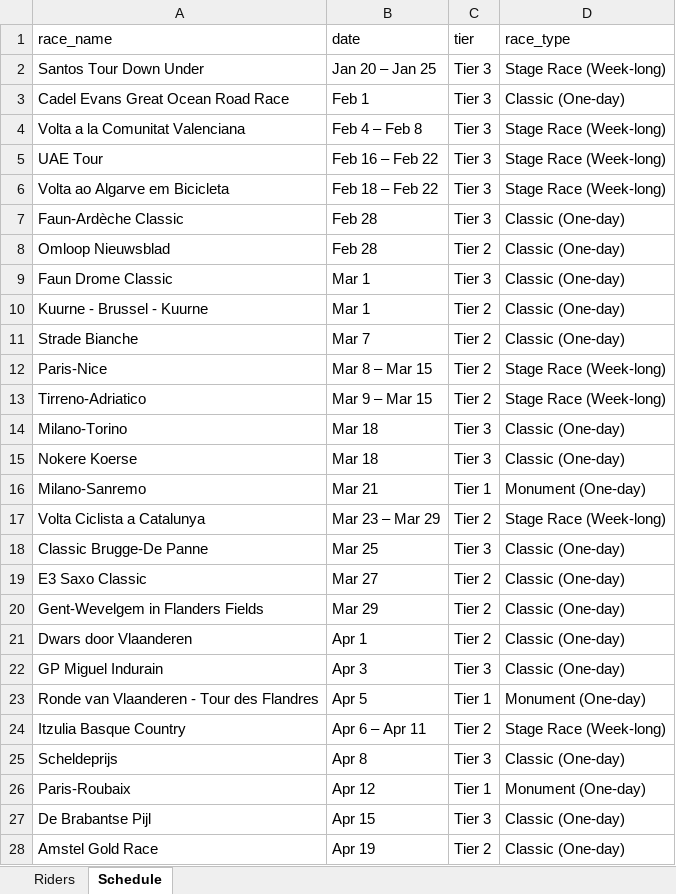
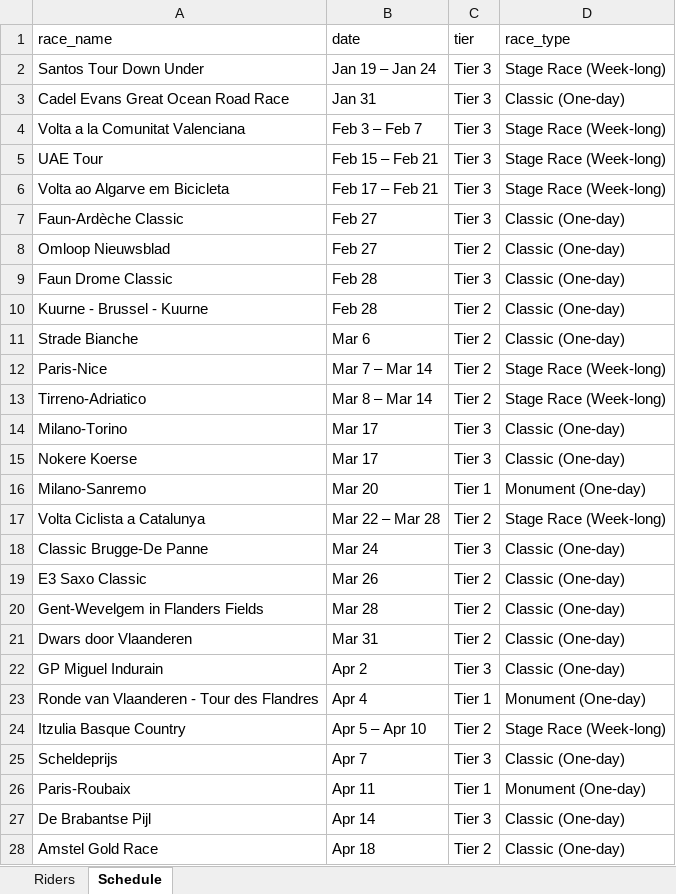
Before and after one commit to danpsh/2026-Fantasy-Cycling, an Excel workbook: annual-config.xlsx, sheet Schedule, drawn as a sheet; only a part is shown; values as stored, in another font and other column widths than the file's, no borders; the diff covers the shown part only; the diff names each change by its address in the sheet, - before the commit and + after, or states it on an @@ line.

```diff
--- a/annual-config.xlsx (sheet Schedule)
+++ b/annual-config.xlsx (sheet Schedule)
-B2 (date): Jan 20 – Jan 25
+B2 (date): Jan 19 – Jan 24
-B3 (date): Feb 1
+B3 (date): Jan 31
-B4 (date): Feb 4 – Feb 8
+B4 (date): Feb 3 – Feb 7
-B5 (date): Feb 16 – Feb 22
+B5 (date): Feb 15 – Feb 21
-B6 (date): Feb 18 – Feb 22
+B6 (date): Feb 17 – Feb 21
-B7:B8 (date): Feb 28
+B7:B8 (date): Feb 27
-B9:B10 (date): Mar 1
+B9:B10 (date): Feb 28
-B11 (date): Mar 7
+B11 (date): Mar 6
-B12 (date): Mar 8 – Mar 15
+B12 (date): Mar 7 – Mar 14
-B13 (date): Mar 9 – Mar 15
+B13 (date): Mar 8 – Mar 14
-B14:B15 (date): Mar 18
+B14:B15 (date): Mar 17
-B16 (date): Mar 21
+B16 (date): Mar 20
-B17 (date): Mar 23 – Mar 29
+B17 (date): Mar 22 – Mar 28
-B18 (date): Mar 25
+B18 (date): Mar 24
-B19 (date): Mar 27
+B19 (date): Mar 26
-B20 (date): Mar 29
+B20 (date): Mar 28
-B21 (date): Apr 1
+B21 (date): Mar 31
-B22 (date): Apr 3
+B22 (date): Apr 2
-B23 (date): Apr 5
+B23 (date): Apr 4
-B24 (date): Apr 6 – Apr 11
+B24 (date): Apr 5 – Apr 10
-B25 (date): Apr 8
+B25 (date): Apr 7
-B26 (date): Apr 12
+B26 (date): Apr 11
-B27 (date): Apr 15
+B27 (date): Apr 14
-B28 (date): Apr 19
+B28 (date): Apr 18
```
Also changed, not shown: 33 edited cells elsewhere in this sheet, sheet Riders, annual-results.xlsx, 14 other files.
